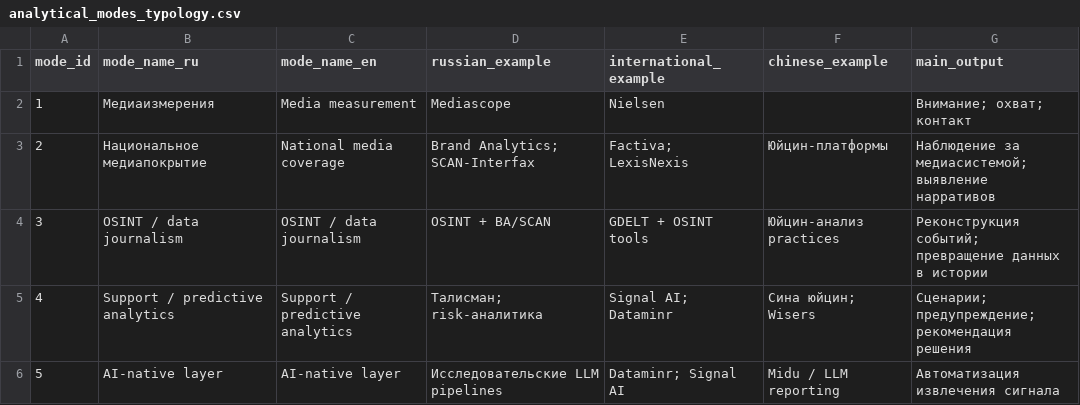
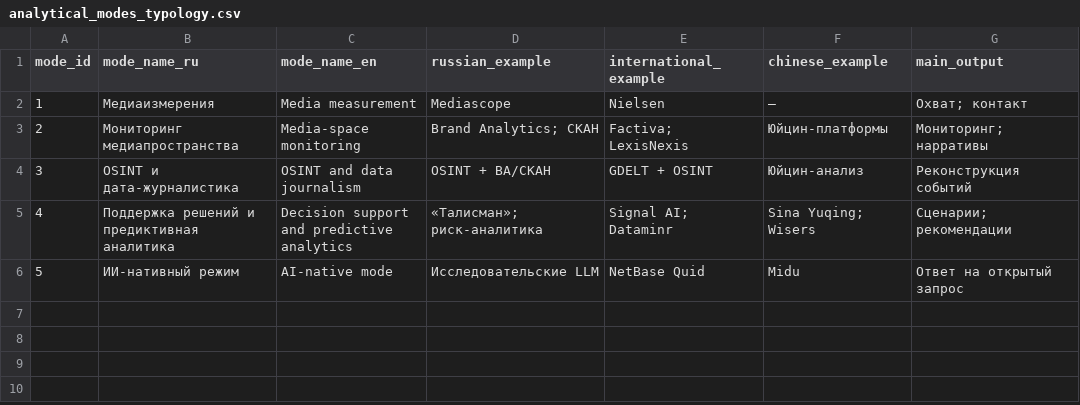
Before and after one commit to MediaCod22/media_analytic_systems, a CSV file: data/derived/analytical_modes_typology.csv, drawn as a sheet.

```diff
--- a/data/derived/analytical_modes_typology.csv
+++ b/data/derived/analytical_modes_typology.csv
@@ -1,6 +1,6 @@
 mode_id,mode_name_ru,mode_name_en,russian_example,international_example,chinese_example,main_output
-1,Медиаизмерения,Media measurement,Mediascope,Nielsen,,Внимание; охват; контакт
-2,Национальное медиапокрытие,National media coverage,"Brand Analytics; SCAN-Interfax","Factiva; LexisNexis",Юйцин-платформы,"Наблюдение за медиасистемой; выявление нарративов"
-3,OSINT / data journalism,OSINT / data journalism,OSINT + BA/SCAN,GDELT + OSINT tools,Юйцин-анализ practices,"Реконструкция событий; превращение данных в истории"
-4,Support / predictive analytics,Support / predictive analytics,"Талисман; risk-аналитика","Signal AI; Dataminr","Сина юйцин; Wisers","Сценарии; предупреждение; рекомендация решения"
-5,AI-native layer,AI-native layer,Исследовательские LLM pipelines,"Dataminr; Signal AI",Midu / LLM reporting,Автоматизация извлечения сигнала
+1,Медиаизмерения,Media measurement,Mediascope,Nielsen,—,Охват; контакт
+2,Мониторинг медиапространства,Media-space monitoring,"Brand Analytics; СКАН","Factiva; LexisNexis",Юйцин-платформы,Мониторинг; нарративы
+3,OSINT и дата-журналистика,OSINT and data journalism,OSINT + BA/СКАН,GDELT + OSINT,Юйцин-анализ,Реконструкция событий
+4,Поддержка решений и предиктивная аналитика,Decision support and predictive analytics,"«Талисман»; риск-аналитика","Signal AI; Dataminr","Sina Yuqing; Wisers",Сценарии; рекомендации
+5,ИИ-нативный режим,AI-native mode,Исследовательские LLM,NetBase Quid,Midu,Ответ на открытый запрос
```
Also changed, not shown: data/derived/intercoder_reliability.csv, data/derived/intercoder_sample.csv, 33 other files.
